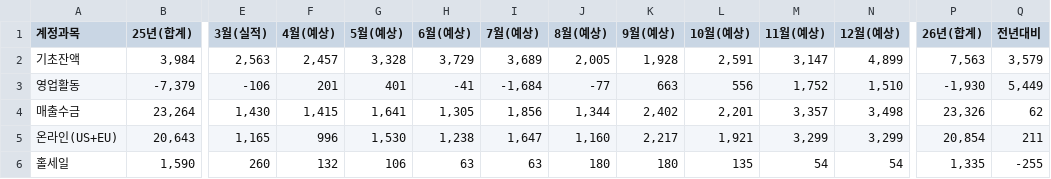
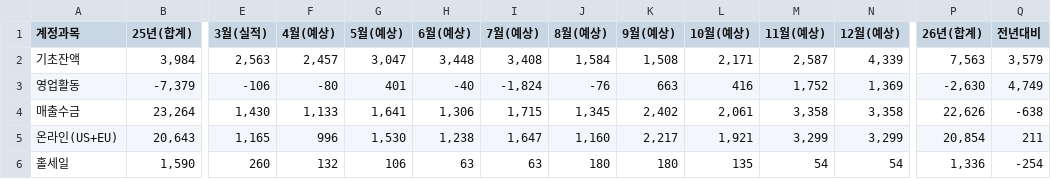
Before and after one commit to kyeongsoo88/stocashnew, a CSV file: public/data/cashflow.csv, drawn as a sheet; only a part is shown, gaps mark what is left out; the diff covers the shown part only; the diff names each change by its address in the sheet, - before the commit and + after, or states it on an @@ line.

```diff
--- a/public/data/cashflow.csv
+++ b/public/data/cashflow.csv
-G2 (5월(예상)): 3,328
+G2 (5월(예상)): 3,047
-H2 (6월(예상)): 3,729
+H2 (6월(예상)): 3,448
-I2 (7월(예상)): 3,689
+I2 (7월(예상)): 3,408
-J2 (8월(예상)): 2,005
+J2 (8월(예상)): 1,584
-K2 (9월(예상)): 1,928
+K2 (9월(예상)): 1,508
-L2 (10월(예상)): 2,591
+L2 (10월(예상)): 2,171
-M2 (11월(예상)): 3,147
+M2 (11월(예상)): 2,587
-N2 (12월(예상)): 4,899
+N2 (12월(예상)): 4,339
-F3 (4월(예상)): 201
+F3 (4월(예상)): -80
-H3 (6월(예상)): -41
+H3 (6월(예상)): -40
-I3 (7월(예상)): -1,684
+I3 (7월(예상)): -1,824
-J3 (8월(예상)): -77
+J3 (8월(예상)): -76
-L3 (10월(예상)): 556
+L3 (10월(예상)): 416
-N3 (12월(예상)): 1,510
+N3 (12월(예상)): 1,369
-P3 (26년(합계)): -1,930
+P3 (26년(합계)): -2,630
-Q3 (전년대비): 5,449
+Q3 (전년대비): 4,749
-F4 (4월(예상)): 1,415
+F4 (4월(예상)): 1,133
-H4 (6월(예상)): 1,305
+H4 (6월(예상)): 1,306
-I4 (7월(예상)): 1,856
+I4 (7월(예상)): 1,715
-J4 (8월(예상)): 1,344
+J4 (8월(예상)): 1,345
-L4 (10월(예상)): 2,201
+L4 (10월(예상)): 2,061
-M4 (11월(예상)): 3,357
+M4 (11월(예상)): 3,358
-N4 (12월(예상)): 3,498
+N4 (12월(예상)): 3,358
-P4 (26년(합계)): 23,326
+P4 (26년(합계)): 22,626
-Q4 (전년대비): 62
+Q4 (전년대비): -638
-P6 (26년(합계)): 1,335
+P6 (26년(합계)): 1,336
-Q6 (전년대비): -255
+Q6 (전년대비): -254
```
Also changed, not shown: 28 edited cells elsewhere in this file, public/data/workingcapital.csv.
